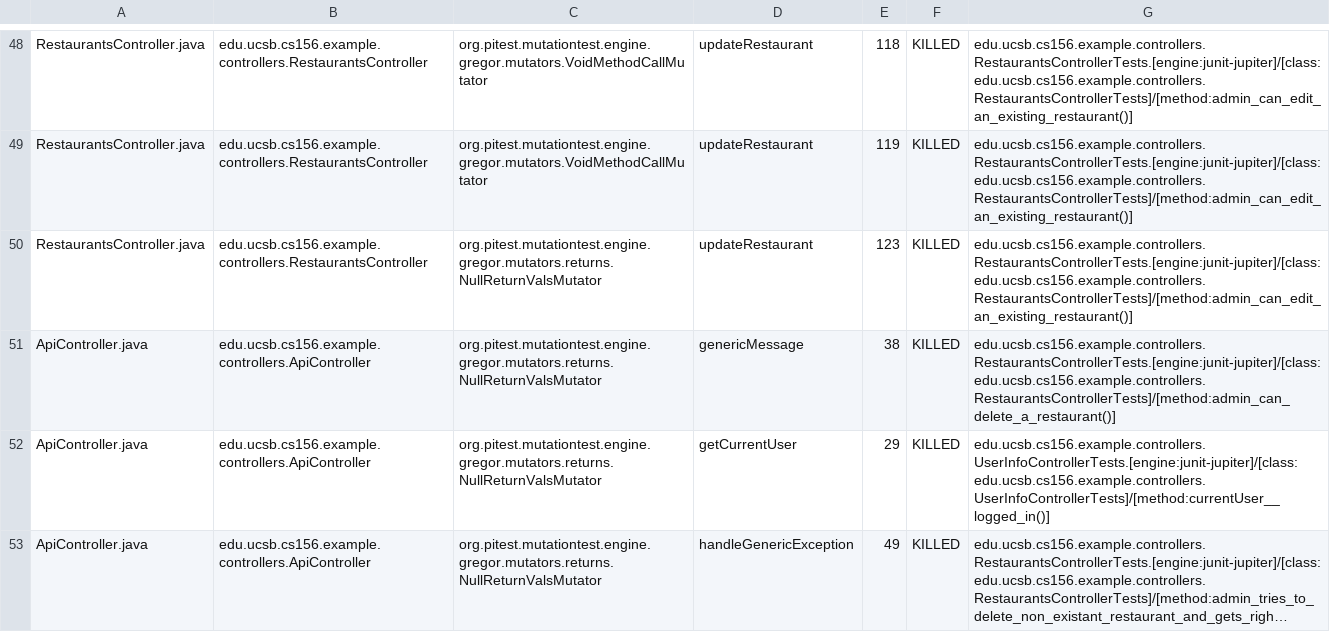
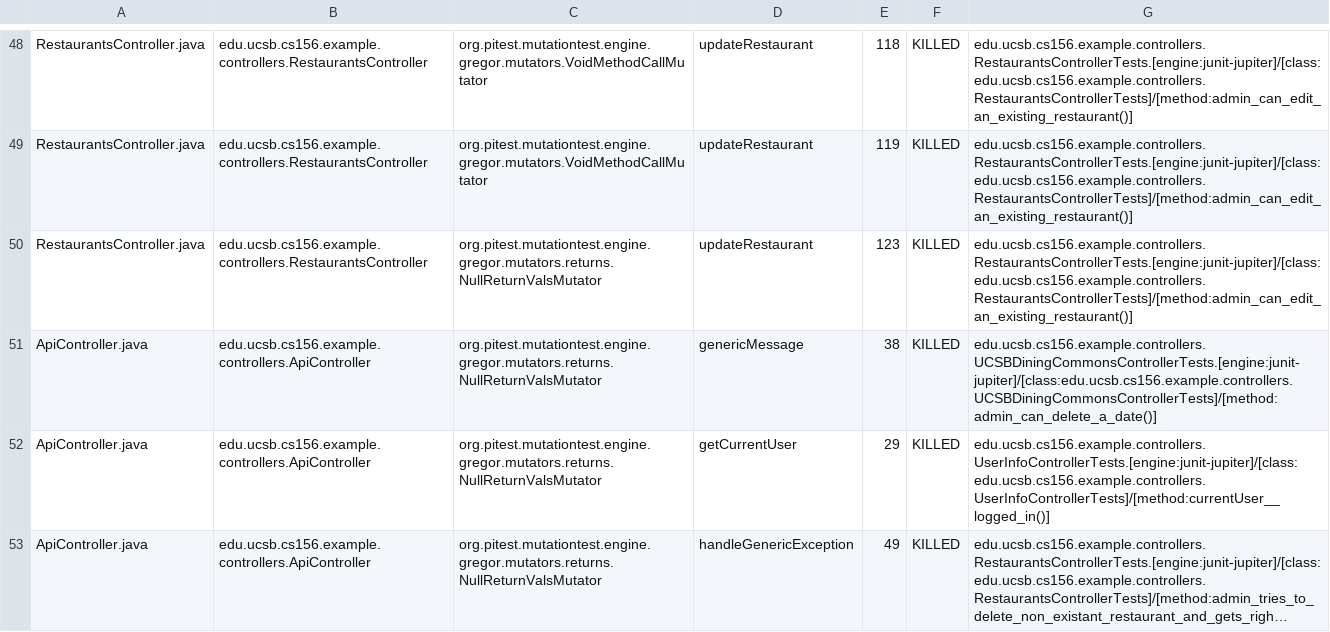
Before and after one commit to ucsb-cs156-s24/STARTER-team03, a CSV file: prs/22/pitest/mutations.csv, drawn as a sheet; only a part is shown, gaps mark what is left out; long unchanged cells end in ….

Commit message:
Deploying to gh-pages from @ ucsb-cs156-s24/STARTER-team03@7de2de0136761f9186f438e2800133acbe6a2098 🚀

```diff
--- a/prs/22/pitest/mutations.csv
+++ b/prs/22/pitest/mutations.csv
@@ -50,3 +50,3 @@ RestaurantsController.java,edu.ucsb.cs156.example.controllers.RestaurantsControl
 RestaurantsController.java,edu.ucsb.cs156.example.controllers.RestaurantsController,org.pitest.mutationtest.engine.gregor.mutators.returns.NullReturnValsMutator,updateRestaurant,123,KILLED,edu.ucsb.cs156.example.controllers.RestaurantsControllerTests.[engine:junit-jupiter]/[class:edu.ucsb.cs156.example.controllers.RestaurantsControllerTests]/[method:admin_can_edit_an_existing_restaurant()]
-ApiController.java,edu.ucsb.cs156.example.controllers.ApiController,org.pitest.mutationtest.engine.gregor.mutators.returns.NullReturnValsMutator,genericMessage,38,KILLED,edu.ucsb.cs156.example.controllers.RestaurantsControllerTests.[engine:junit-jupiter]/[class:edu.ucsb.cs156.example.controllers.RestaurantsControllerTests]/[method:admin_can_delete_a_restaurant()]
+ApiController.java,edu.ucsb.cs156.example.controllers.ApiController,org.pitest.mutationtest.engine.gregor.mutators.returns.NullReturnValsMutator,genericMessage,38,KILLED,edu.ucsb.cs156.example.controllers.UCSBDiningCommonsControllerTests.[engine:junit-jupiter]/[class:edu.ucsb.cs156.example.controllers.UCSBDiningCommonsControllerTests]/[method:admin_can_delete_a_date()]
 ApiController.java,edu.ucsb.cs156.example.controllers.ApiController,org.pitest.mutationtest.engine.gregor.mutators.returns.NullReturnValsMutator,getCurrentUser,29,KILLED,edu.ucsb.cs156.example.controllers.UserInfoControllerTests.[engine:junit-jupiter]/[class:edu.ucsb.cs156.example.controllers.UserInfoControllerTests]/[method:currentUser__logged_in()]
```
Also changed, not shown: 12 other files.
